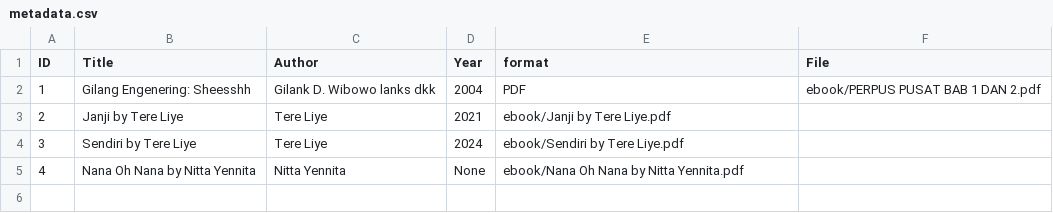
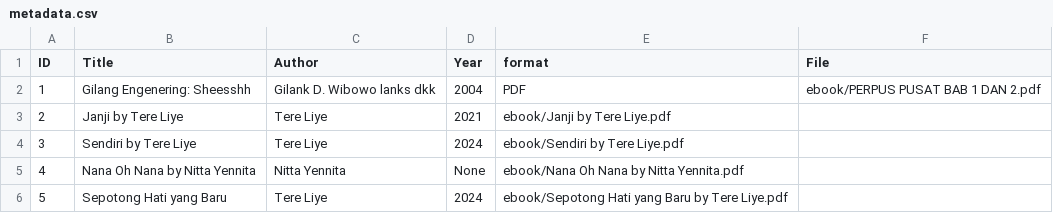
Before and after one commit to gilangwibowo89/digitallibrary, a CSV file: metadata/metadata.csv, drawn as a sheet.

Commit message:
Update metadata.csv

```diff
--- a/metadata/metadata.csv
+++ b/metadata/metadata.csv
@@ -5 +5,2 @@ ID,Title,Author,Year,format,File
 4,Nana Oh Nana by Nitta Yennita,Nitta Yennita,None,ebook/Nana Oh Nana by Nitta Yennita.pdf
+5,Sepotong Hati yang Baru,Tere Liye,2024,ebook/Sepotong Hati yang Baru by Tere Liye.pdf
```
